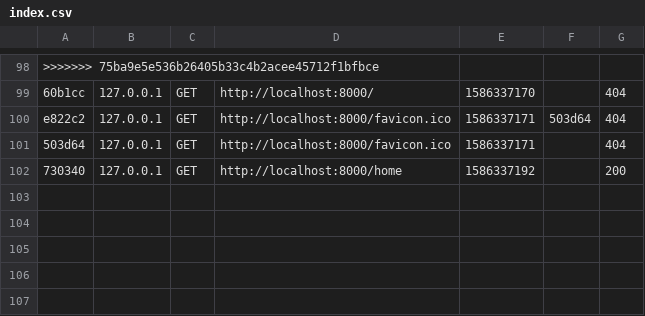
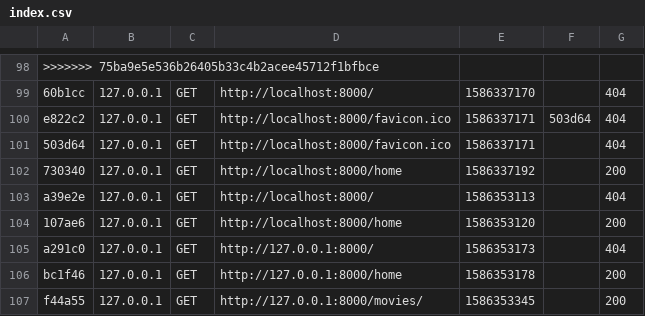
Before and after one commit to Jean-ChristopheGdn/Symfony_Movie_list, a CSV file: var/cache/dev/profiler/index.csv, drawn as a sheet; only a part is shown, gaps mark what is left out; the diff names each change by its address in the sheet, - before the commit and + after, or states it on an @@ line.

```diff
--- a/var/cache/dev/profiler/index.csv
+++ b/var/cache/dev/profiler/index.csv
+row 103: a39e2e | 127.0.0.1 | GET | http://localhost:8000/ | 1586353113 |  | 404
+row 104: 107ae6 | 127.0.0.1 | GET | http://localhost:8000/home | 1586353120 |  | 200
+row 105: a291c0 | 127.0.0.1 | GET | http://127.0.0.1:8000/ | 1586353173 |  | 404
+row 106: bc1f46 | 127.0.0.1 | GET | http://127.0.0.1:8000/home | 1586353178 |  | 200
+row 107: f44a55 | 127.0.0.1 | GET | http://127.0.0.1:8000/movies/ | 1586353345 |  | 200
```
Also changed, not shown: 1 other file.
